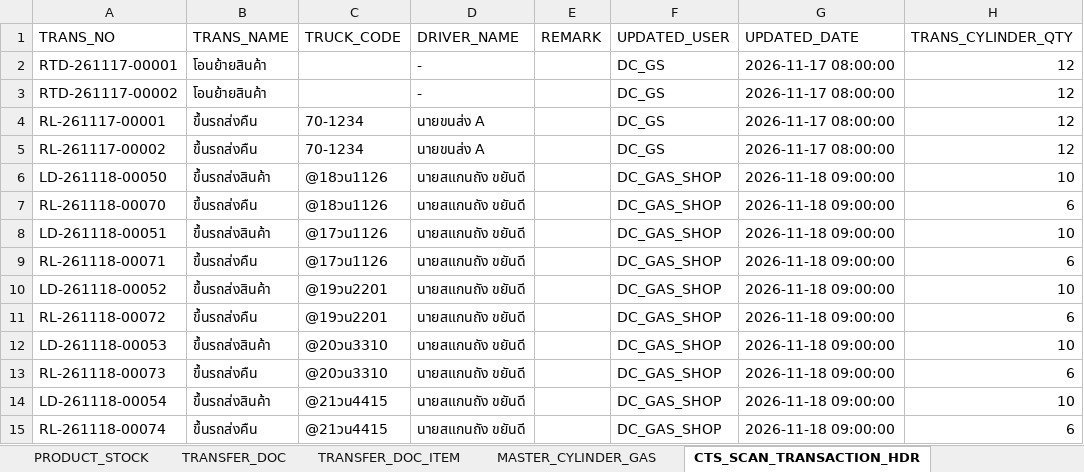
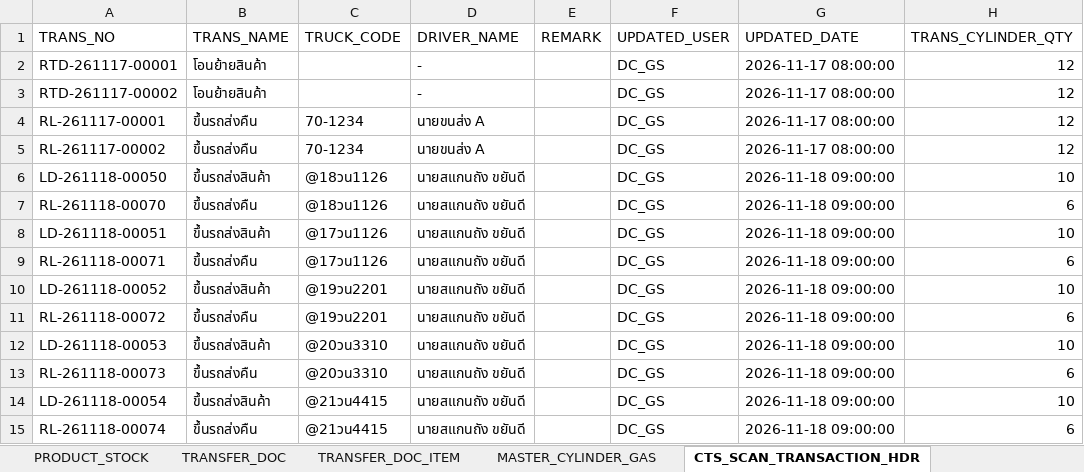
Before and after one commit to ATCHA6365/cts-gasshop-sim, an Excel workbook: CTS_Database.xlsx, sheet CTS_SCAN_TRANSACTION_HDR, drawn as a sheet; only a part is shown; values as stored, in another font and other column widths than the file's, no borders; the diff names each change by its address in the sheet, - before the commit and + after, or states it on an @@ line.

```diff
--- a/CTS_Database.xlsx (sheet CTS_SCAN_TRANSACTION_HDR)
+++ b/CTS_Database.xlsx (sheet CTS_SCAN_TRANSACTION_HDR)
-F6:F15 (UPDATED_USER): DC_GAS_SHOP
+F6:F15 (UPDATED_USER): DC_GS
```
Also changed, not shown: CTS_TestData_QR.xlsx, 1 other file.
